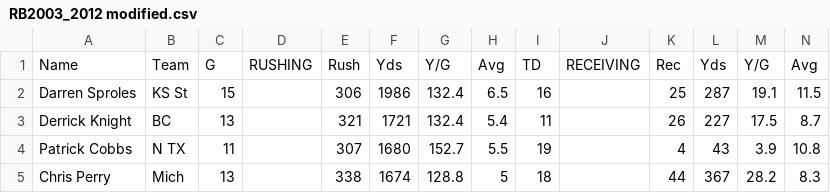
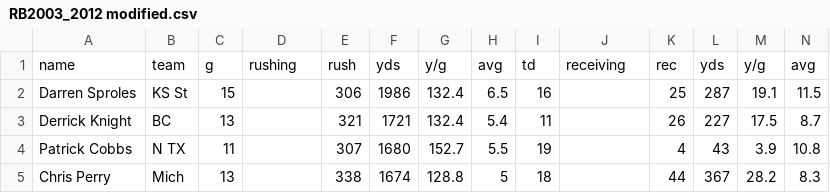
Before and after one commit to DanielJRutledge/DataAnalytics_Fall2013, a CSV file: Data/PythonDev/RB2003_2012 modified.csv, drawn as a sheet; only a part is shown; removed rows and columns are numbered as before the commit, all else as after; rows hold the shown columns only; the diff names each change by its address in the sheet, - before the commit and + after, or states it on an @@ line.

```diff
--- a/Data/PythonDev/RB2003_2012 modified.csv
+++ b/Data/PythonDev/RB2003_2012 modified.csv
-row 1: Name | Team | G | RUSHING | Rush | Yds | Y/G | Avg | TD | RECEIVING | Rec | Yds | Y/G | Avg
+row 1: name | team | g | rushing | rush | yds | y/g | avg | td | receiving | rec | yds | y/g | avg
```
Also changed, not shown: Data/PythonDev/QB2003_2012 modified.csv, Data/PythonDev/WR2003_2012 modified.csv, 10 other files.
